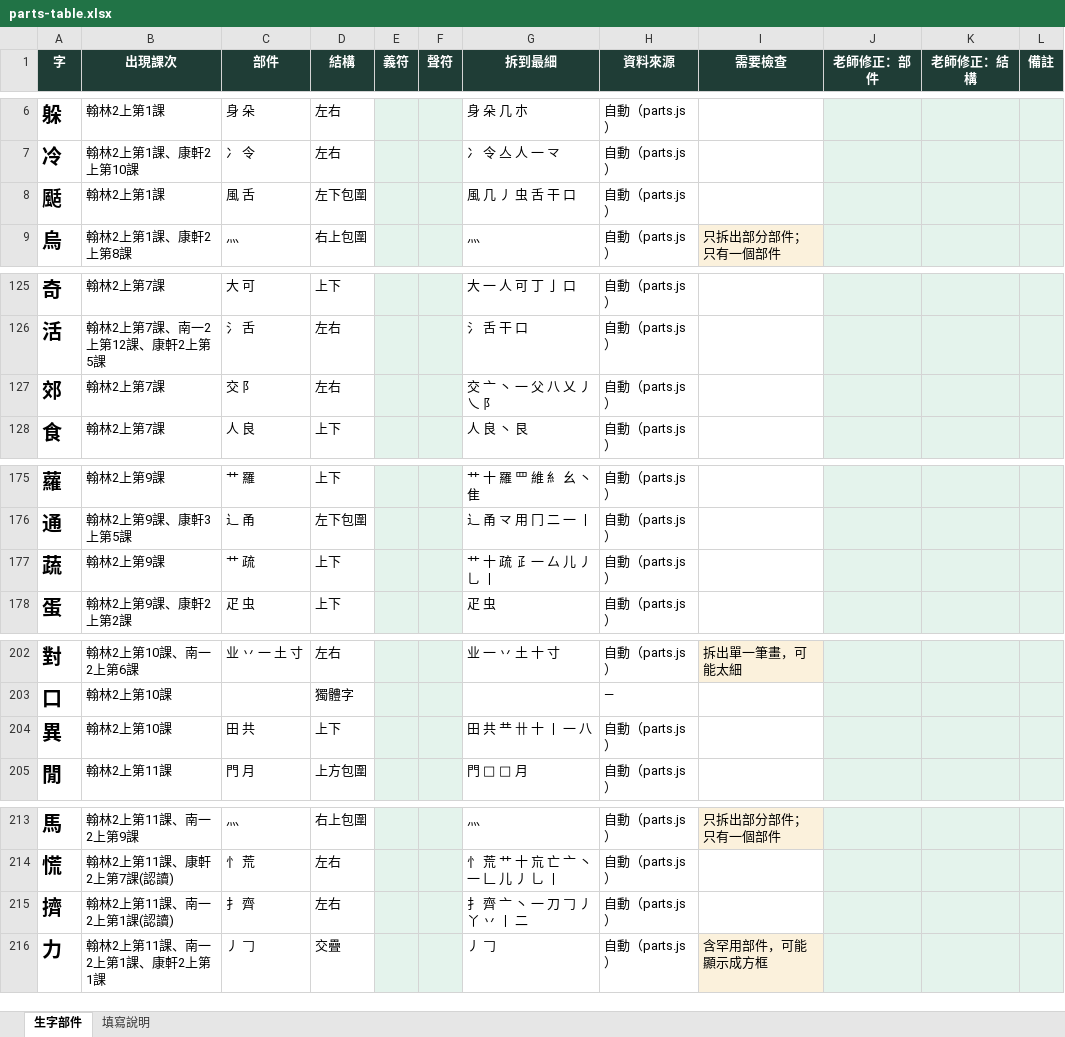
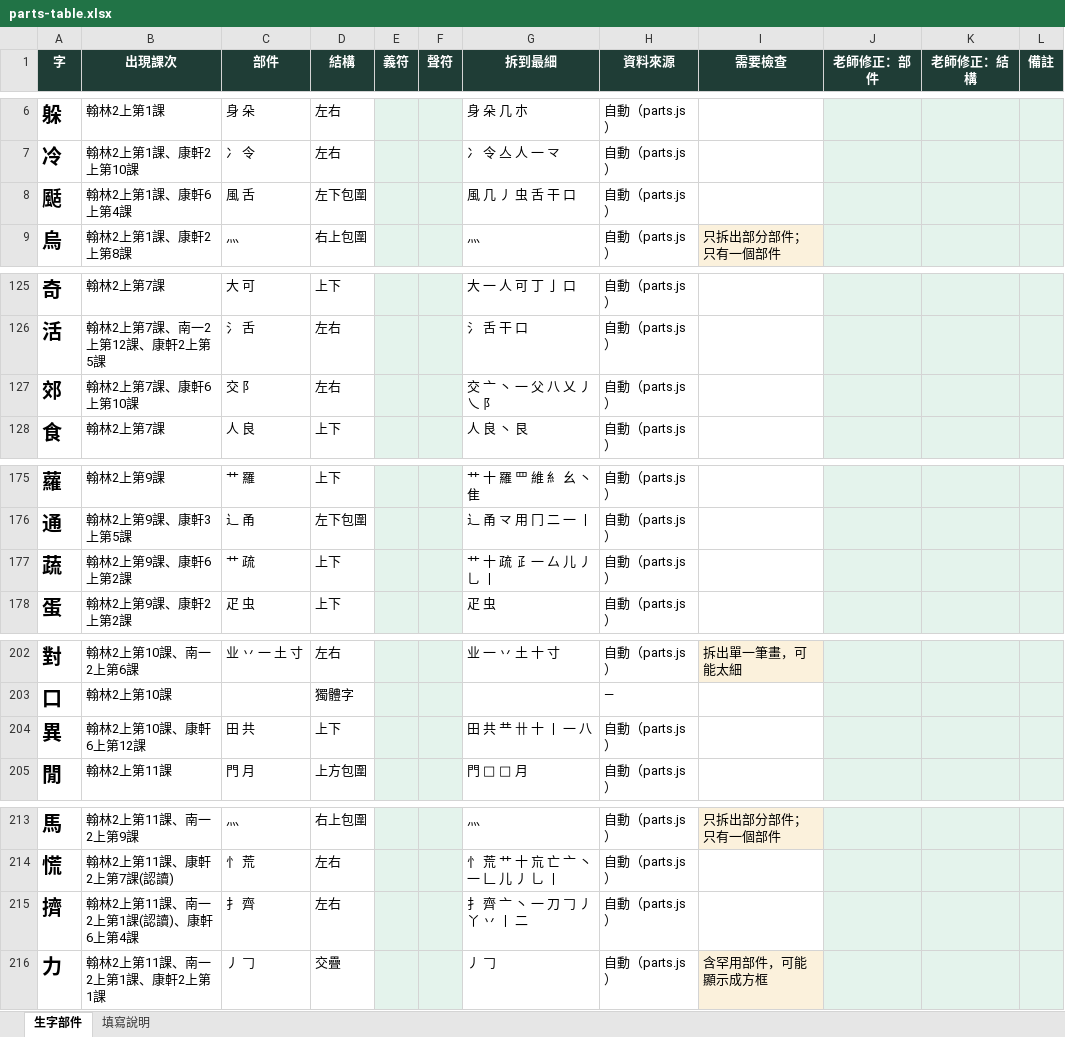
Before and after one commit to slddq237-eng/Educational-Assessment-system-for-6-12-students-with-special-needs, an Excel workbook: docs/parts-table.xlsx, sheet 生字部件, drawn as a sheet; only a part is shown, gaps mark what is left out; values as stored, in another font and other column widths than the file's, no borders; the diff covers the shown part only; the diff names each change by its address in the sheet, - before the commit and + after, or states it on an @@ line.

```diff
--- a/docs/parts-table.xlsx (sheet 生字部件)
+++ b/docs/parts-table.xlsx (sheet 生字部件)
-B8 (出現課次): 翰林2上第1課
+B8 (出現課次): 翰林2上第1課、康軒6上第4課
-B127 (出現課次): 翰林2上第7課
+B127 (出現課次): 翰林2上第7課、康軒6上第10課
-B177 (出現課次): 翰林2上第9課
+B177 (出現課次): 翰林2上第9課、康軒6上第2課
-B204 (出現課次): 翰林2上第10課
+B204 (出現課次): 翰林2上第10課、康軒6上第12課
-B215 (出現課次): 翰林2上第11課、南一2上第1課(認讀)
+B215 (出現課次): 翰林2上第11課、南一2上第1課(認讀)、康軒6上第4課
```
Also changed, not shown: 206 added rows and 4 edited cells elsewhere in this sheet, 4 other files.
